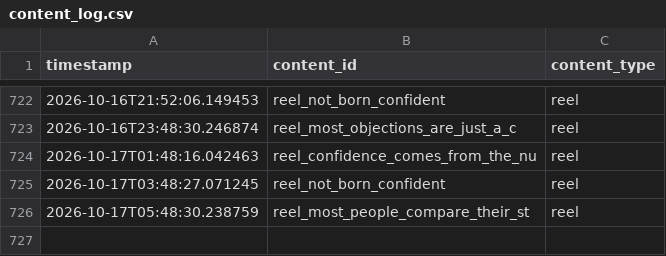
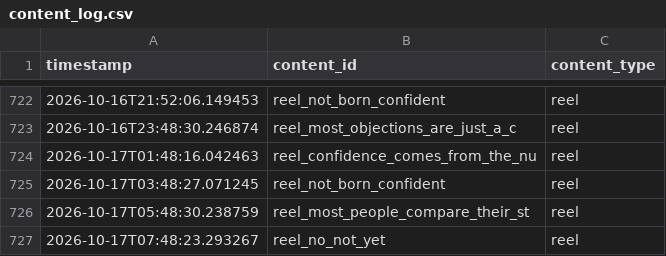
Before and after one commit to pruthvi-builds/closer-code-engine, a CSV file: content_data/content_log.csv, drawn as a sheet; only a part is shown, gaps mark what is left out.

Commit message:
Log confirmed post 2026-10-17T07:48:23Z

```diff
--- a/content_data/content_log.csv
+++ b/content_data/content_log.csv
@@ -726 +726,2 @@ timestamp,content_id,content_type
 2026-10-17T05:48:30.238759,reel_most_people_compare_their_st,reel
+2026-10-17T07:48:23.293267,reel_no_not_yet,reel
```
